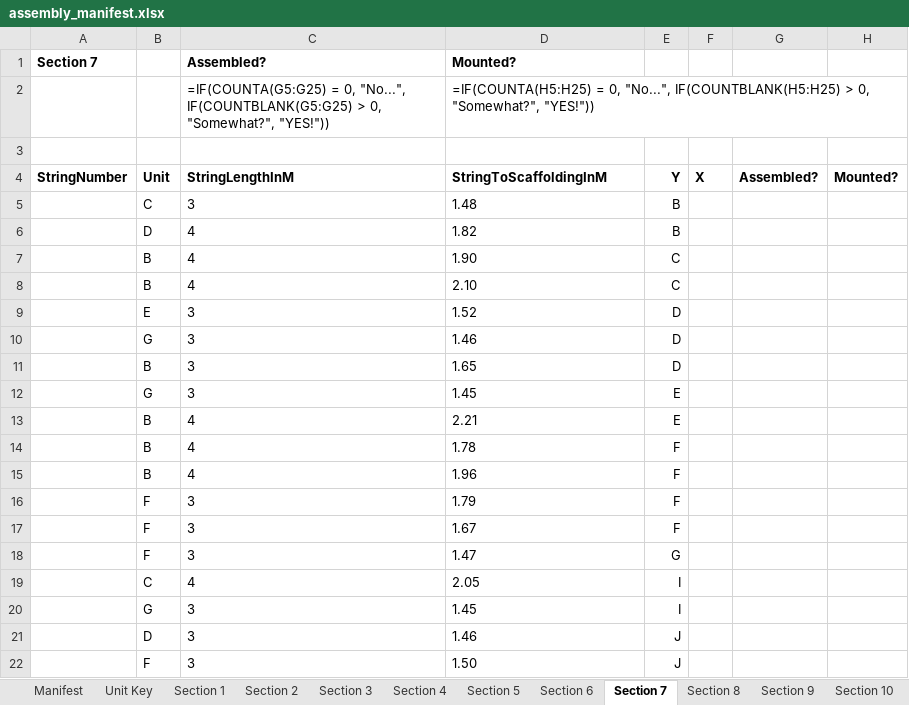
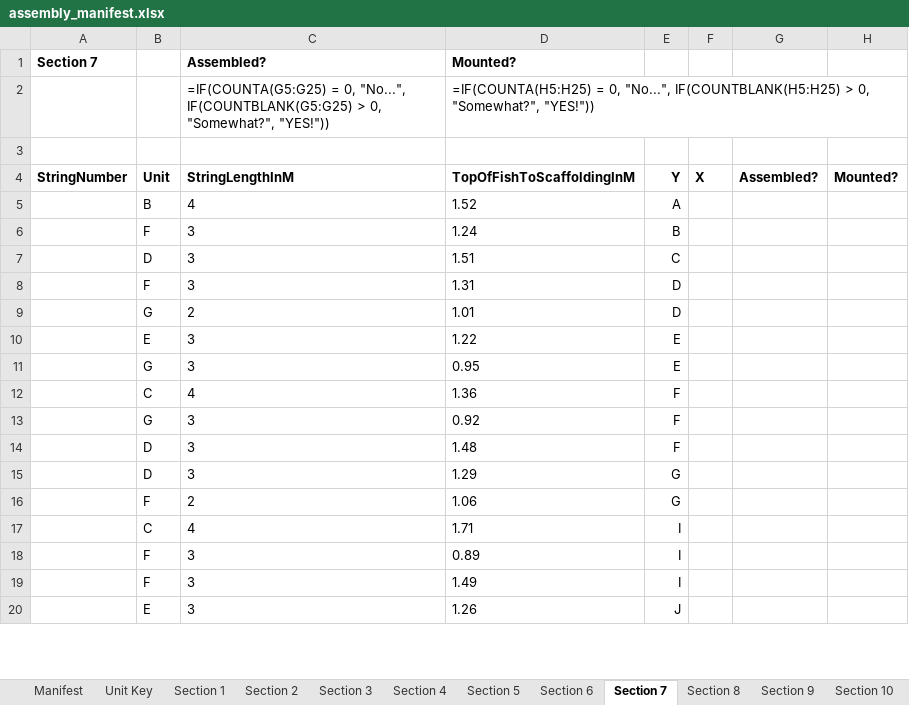
Before and after one commit to polis-interactive/2042-WallerCreek24, an Excel workbook: InstallationDemo/Assets/Manufacturing/assembly_manifest.xlsx, sheet Section 7, drawn as a sheet; only a part is shown; values as stored, in another font and other column widths than the file's, no borders; formulas without a stored value are shown as written; removed rows and columns are numbered as before the commit, all else as after; the diff covers the shown part only; the diff names each change by its address in the sheet, - before the commit and + after, or states it on an @@ line.

```diff
--- a/InstallationDemo/Assets/Manufacturing/assembly_manifest.xlsx (sheet Section 7)
+++ b/InstallationDemo/Assets/Manufacturing/assembly_manifest.xlsx (sheet Section 7)
-D4 (Mounted?): StringToScaffoldingInM
+D4 (Mounted?): TopOfFishToScaffoldingInM
-row 5:  | C | 3 | 1.48 | B
-row 6:  | D | 4 | 1.82 | B
-D5 (Mounted?): 1.90
+D5 (Mounted?): 1.52
-E5: C
+E5: A
-row 8:  | B | 4 | 2.10 | C
-row 9:  | E | 3 | 1.52 | D
-row 10:  | G | 3 | 1.46 | D
-row 11:  | B | 3 | 1.65 | D
+row 6:  | F | 3 | 1.24 | B
+row 7:  | D | 3 | 1.51 | C
+row 8:  | F | 3 | 1.31 | D
+row 9:  | G | 2 | 1.01 | D
+row 10:  | E | 3 | 1.22 | E
-D11 (Mounted?): 1.45
+D11 (Mounted?): 0.95
-row 13:  | B | 4 | 2.21 | E
-B12: B
+B12: C
-D12 (Mounted?): 1.78
+D12 (Mounted?): 1.36
-row 15:  | B | 4 | 1.96 | F
-B13: F
+B13: G
-D13 (Mounted?): 1.79
+D13 (Mounted?): 0.92
-B14:B15: F
+B14:B15: D
-D14 (Mounted?): 1.67
+D14 (Mounted?): 1.48
-D15 (Mounted?): 1.47
+D15 (Mounted?): 1.29
+row 16:  | F | 2 | 1.06 | G
-D17 (Mounted?): 2.05
+D17 (Mounted?): 1.71
-B18: G
+B18: F
-D18 (Mounted?): 1.45
+D18 (Mounted?): 0.89
-row 21:  | D | 3 | 1.46 | J
-D19 (Mounted?): 1.50
+D19 (Mounted?): 1.49
-E19: J
+E19: I
+row 20:  | E | 3 | 1.26 | J
```
Also changed, not shown: 2 added rows and 5 edited cells elsewhere in this sheet, sheet Section 12, sheet Section 15, sheet Section 9, sheet Section 2, sheet Section 3, sheet Section 14, 11 more sheets, 38 other files.
